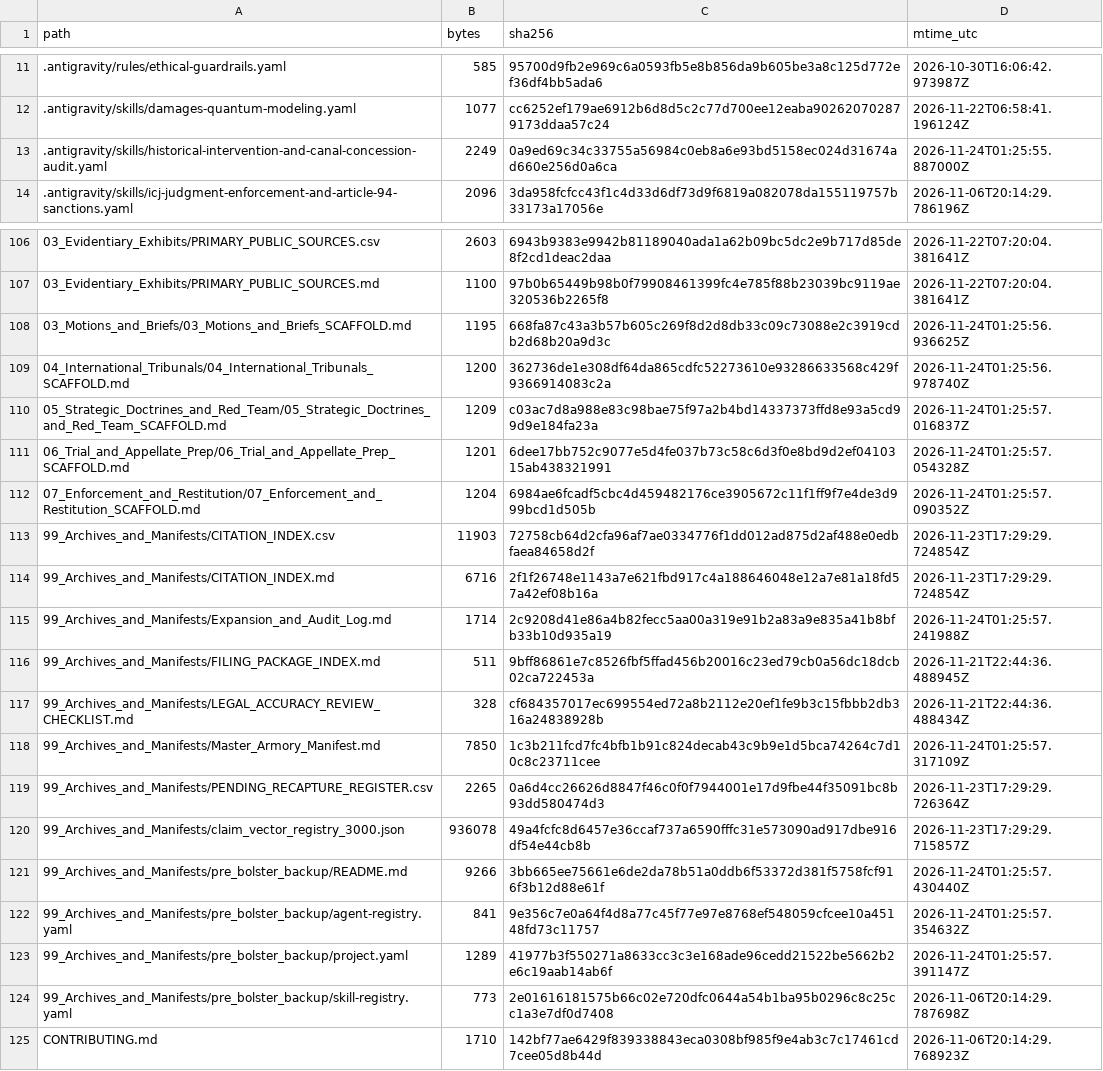
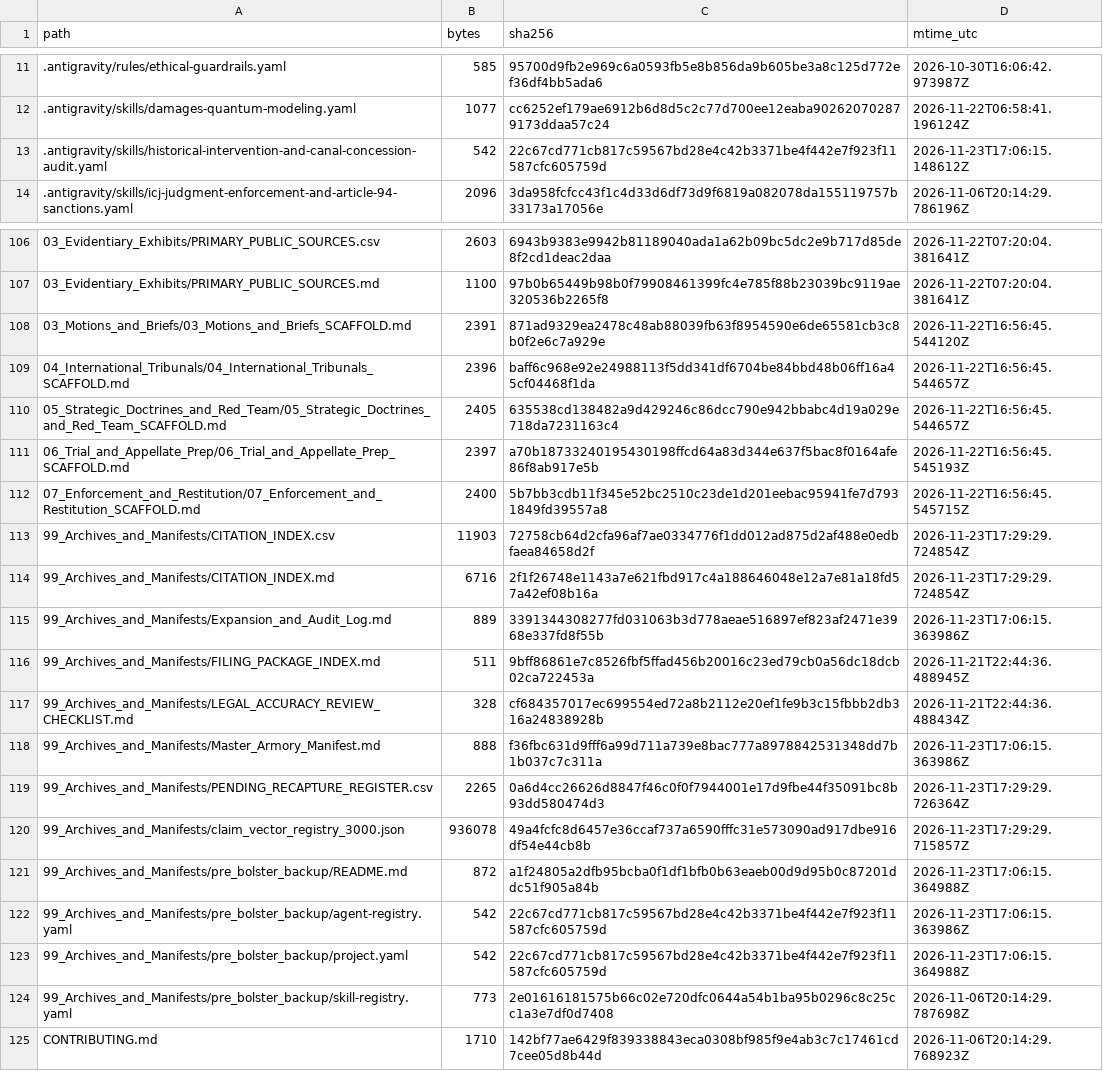
Before and after one commit to GlobalRestitutionAlliance/turtle-island-us-ak-village-of-anaktuvuk-pass-master-litigation, a CSV file: 99_Archives_and_Manifests/MANIFEST_SHA256.csv, drawn as a sheet; only a part is shown, gaps mark what is left out; the diff covers the shown part only.

```diff
--- a/99_Archives_and_Manifests/MANIFEST_SHA256.csv
+++ b/99_Archives_and_Manifests/MANIFEST_SHA256.csv
@@ -12,3 +12,3 @@ path,bytes,sha256,mtime_utc
 .antigravity/skills/damages-quantum-modeling.yaml,1077,cc6252ef179ae6912b6d8d5c2c77d700ee12eaba902620702879173ddaa57c24,2026-11-22T06:58:41.196124Z
-.antigravity/skills/historical-intervention-and-canal-concession-audit.yaml,2249,0a9ed69c34c33755a56984c0eb8a6e93bd5158ec024d31674ad660e256d0a6ca,2026-11-24T01:25:55.887000Z
+.antigravity/skills/historical-intervention-and-canal-concession-audit.yaml,542,22c67cd771cb817c59567bd28e4c42b3371be4f442e7f923f11587cfc605759d,2026-11-23T17:06:15.148612Z
 .antigravity/skills/icj-judgment-enforcement-and-article-94-sanctions.yaml,2096,3da958fcfcc43f1c4d33d6df73d9f6819a082078da155119757b33173a17056e,2026-11-06T20:14:29.786196Z
@@ -107,18 +107,18 @@ path,bytes,sha256,mtime_utc
 03_Evidentiary_Exhibits/PRIMARY_PUBLIC_SOURCES.md,1100,97b0b65449b98b0f79908461399fc4e785f88b23039bc9119ae320536b2265f8,2026-11-22T07:20:04.381641Z
-03_Motions_and_Briefs/03_Motions_and_Briefs_SCAFFOLD.md,1195,668fa87c43a3b57b605c269f8d2d8db33c09c73088e2c3919cdb2d68b20a9d3c,2026-11-24T01:25:56.936625Z
-04_International_Tribunals/04_International_Tribunals_SCAFFOLD.md,1200,362736de1e308df64da865cdfc52273610e93286633568c429f9366914083c2a,2026-11-24T01:25:56.978740Z
-05_Strategic_Doctrines_and_Red_Team/05_Strategic_Doctrines_and_Red_Team_SCAFFOLD.md,1209,c03ac7d8a988e83c98bae75f97a2b4bd14337373ffd8e93a5cd99d9e184fa23a,2026-11-24T01:25:57.016837Z
-06_Trial_and_Appellate_Prep/06_Trial_and_Appellate_Prep_SCAFFOLD.md,1201,6dee17bb752c9077e5d4fe037b73c58c6d3f0e8bd9d2ef0410315ab438321991,2026-11-24T01:25:57.054328Z
-07_Enforcement_and_Restitution/07_Enforcement_and_Restitution_SCAFFOLD.md,1204,6984ae6fcadf5cbc4d459482176ce3905672c11f1ff9f7e4de3d999bcd1d505b,2026-11-24T01:25:57.090352Z
+03_Motions_and_Briefs/03_Motions_and_Briefs_SCAFFOLD.md,2391,871ad9329ea2478c48ab88039fb63f8954590e6de65581cb3c8b0f2e6c7a929e,2026-11-22T16:56:45.544120Z
+04_International_Tribunals/04_International_Tribunals_SCAFFOLD.md,2396,baff6c968e92e24988113f5dd341df6704be84bbd48b06ff16a45cf04468f1da,2026-11-22T16:56:45.544657Z
+05_Strategic_Doctrines_and_Red_Team/05_Strategic_Doctrines_and_Red_Team_SCAFFOLD.md,2405,635538cd138482a9d429246c86dcc790e942bbabc4d19a029e718da7231163c4,2026-11-22T16:56:45.544657Z
+06_Trial_and_Appellate_Prep/06_Trial_and_Appellate_Prep_SCAFFOLD.md,2397,a70b18733240195430198ffcd64a83d344e637f5bac8f0164afe86f8ab917e5b,2026-11-22T16:56:45.545193Z
+07_Enforcement_and_Restitution/07_Enforcement_and_Restitution_SCAFFOLD.md,2400,5b7bb3cdb11f345e52bc2510c23de1d201eebac95941fe7d7931849fd39557a8,2026-11-22T16:56:45.545715Z
 99_Archives_and_Manifests/CITATION_INDEX.csv,11903,72758cb64d2cfa96af7ae0334776f1dd012ad875d2af488e0edbfaea84658d2f,2026-11-23T17:29:29.724854Z
 99_Archives_and_Manifests/CITATION_INDEX.md,6716,2f1f26748e1143a7e621fbd917c4a188646048e12a7e81a18fd57a42ef08b16a,2026-11-23T17:29:29.724854Z
-99_Archives_and_Manifests/Expansion_and_Audit_Log.md,1714,2c9208d41e86a4b82fecc5aa00a319e91b2a83a9e835a41b8bfb33b10d935a19,2026-11-24T01:25:57.241988Z
+99_Archives_and_Manifests/Expansion_and_Audit_Log.md,889,3391344308277fd031063b3d778aeae516897ef823af2471e3968e337fd8f55b,2026-11-23T17:06:15.363986Z
 99_Archives_and_Manifests/FILING_PACKAGE_INDEX.md,511,9bff86861e7c8526fbf5ffad456b20016c23ed79cb0a56dc18dcb02ca722453a,2026-11-21T22:44:36.488945Z
 99_Archives_and_Manifests/LEGAL_ACCURACY_REVIEW_CHECKLIST.md,328,cf684357017ec699554ed72a8b2112e20ef1fe9b3c15fbbb2db316a24838928b,2026-11-21T22:44:36.488434Z
-99_Archives_and_Manifests/Master_Armory_Manifest.md,7850,1c3b211fcd7fc4bfb1b91c824decab43c9b9e1d5bca74264c7d10c8c23711cee,2026-11-24T01:25:57.317109Z
+99_Archives_and_Manifests/Master_Armory_Manifest.md,888,f36fbc631d9fff6a99d711a739e8bac777a8978842531348dd7b1b037c7c311a,2026-11-23T17:06:15.363986Z
 99_Archives_and_Manifests/PENDING_RECAPTURE_REGISTER.csv,2265,0a6d4cc26626d8847f46c0f0f7944001e17d9fbe44f35091bc8b93dd580474d3,2026-11-23T17:29:29.726364Z
 99_Archives_and_Manifests/claim_vector_registry_3000.json,936078,49a4fcfc8d6457e36ccaf737a6590fffc31e573090ad917dbe916df54e44cb8b,2026-11-23T17:29:29.715857Z
-99_Archives_and_Manifests/pre_bolster_backup/README.md,9266,3bb665ee75661e6de2da78b51a0ddb6f53372d381f5758fcf916f3b12d88e61f,2026-11-24T01:25:57.430440Z
-99_Archives_and_Manifests/pre_bolster_backup/agent-registry.yaml,841,9e356c7e0a64f4d8a77c45f77e97e8768ef548059cfcee10a45148fd73c11757,2026-11-24T01:25:57.354632Z
-99_Archives_and_Manifests/pre_bolster_backup/project.yaml,1289,41977b3f550271a8633cc3c3e168ade96cedd21522be5662b2e6c19aab14ab6f,2026-11-24T01:25:57.391147Z
+99_Archives_and_Manifests/pre_bolster_backup/README.md,872,a1f24805a2dfb95bcba0f1df1bfb0b63eaeb00d9d95b0c87201ddc51f905a84b,2026-11-23T17:06:15.364988Z
+99_Archives_and_Manifests/pre_bolster_backup/agent-registry.yaml,542,22c67cd771cb817c59567bd28e4c42b3371be4f442e7f923f11587cfc605759d,2026-11-23T17:06:15.363986Z
+99_Archives_and_Manifests/pre_bolster_backup/project.yaml,542,22c67cd771cb817c59567bd28e4c42b3371be4f442e7f923f11587cfc605759d,2026-11-23T17:06:15.364988Z
 99_Archives_and_Manifests/pre_bolster_backup/skill-registry.yaml,773,2e01616181575b66c02e720dfc0644a54b1ba95b0296c8c25cc1a3e7df0d7408,2026-11-06T20:14:29.787698Z
```
Also changed, not shown: 77 edited cells elsewhere in this file, 37 other files.
